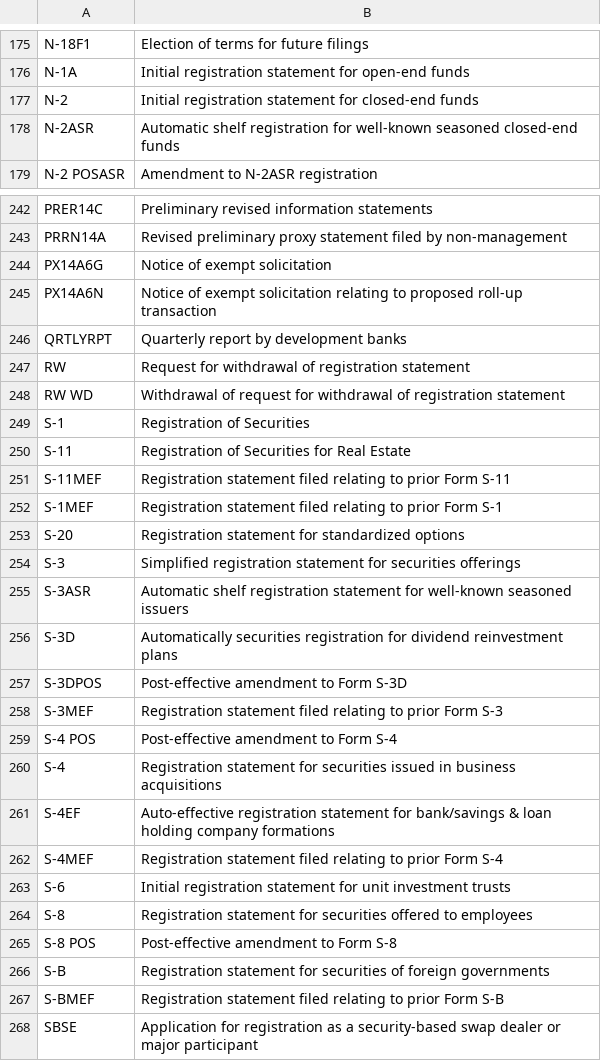
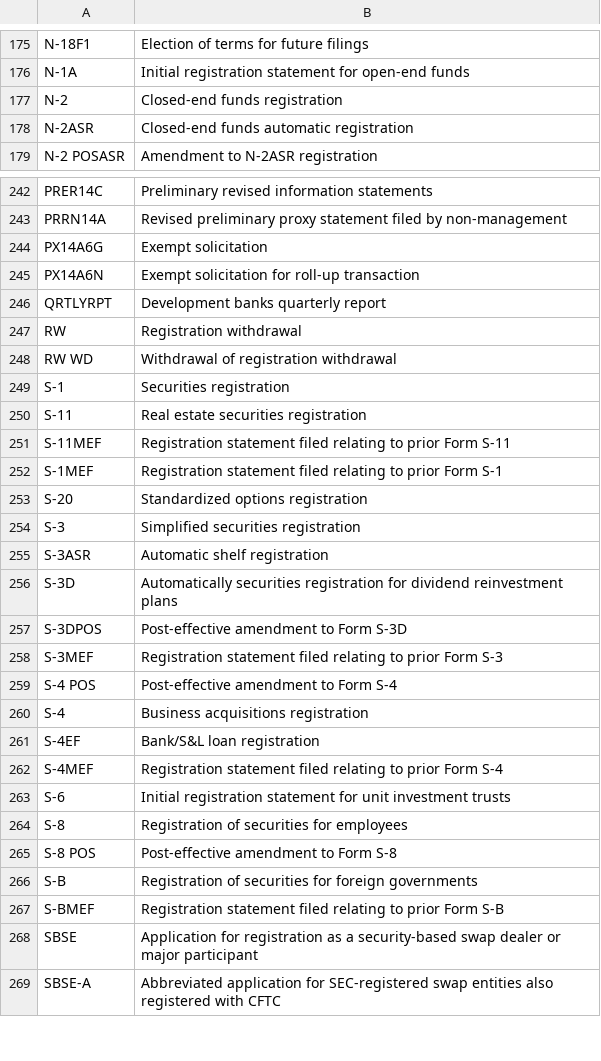
Before and after one commit to elodszopos/edgartools, a CSV file: edgar/reference/data/secforms.csv, drawn as a sheet; only a part is shown, gaps mark what is left out; the shorter side is filled out with more unchanged rows; the diff covers the shown part only.

Commit message:
Simplify some form descriptions

```diff
--- a/edgar/reference/data/secforms.csv
+++ b/edgar/reference/data/secforms.csv
@@ -176,4 +176,4 @@ N-18F1,Election of terms for future filings
 N-1A,Initial registration statement for open-end funds
-N-2,Initial registration statement for closed-end funds
-N-2ASR,Automatic shelf registration for well-known seasoned closed-end funds
+N-2,Closed-end funds registration
+N-2ASR,Closed-end funds automatic registration
 N-2 POSASR,Amendment to N-2ASR registration
@@ -243,14 +243,14 @@ PRER14C,Preliminary revised information statements
 PRRN14A,Revised preliminary proxy statement filed by non-management
-PX14A6G,Notice of exempt solicitation
-PX14A6N,Notice of exempt solicitation relating to proposed roll-up transaction
-QRTLYRPT,Quarterly report by development banks
-RW,Request for withdrawal of registration statement
-RW WD,Withdrawal of request for withdrawal of registration statement
-S-1,Registration of Securities
-S-11,Registration of Securities for Real Estate
+PX14A6G,Exempt solicitation
+PX14A6N,Exempt solicitation for roll-up transaction
+QRTLYRPT,Development banks quarterly report
+RW,Registration withdrawal
+RW WD,Withdrawal of registration withdrawal
+S-1,Securities registration
+S-11,Real estate securities registration
 S-11MEF,Registration statement filed relating to prior Form S-11
 S-1MEF,Registration statement filed relating to prior Form S-1
-S-20,Registration statement for standardized options
-S-3,Simplified registration statement for securities offerings
-S-3ASR,Automatic shelf registration statement for well-known seasoned issuers
+S-20,Standardized options registration
+S-3,Simplified securities registration
+S-3ASR,Automatic shelf registration
 S-3D,Automatically securities registration for dividend reinvestment plans
@@ -259,9 +259,9 @@ S-3MEF,Registration statement filed relating to prior Form S-3
 S-4 POS,Post-effective amendment to Form S-4
-S-4,Registration statement for securities issued in business acquisitions
-S-4EF,Auto-effective registration statement for bank/savings & loan holding company formations
+S-4,Business acquisitions registration
+S-4EF,Bank/S&L loan registration
 S-4MEF,Registration statement filed relating to prior Form S-4
 S-6,Initial registration statement for unit investment trusts
-S-8,Registration statement for securities offered to employees
+S-8,Registration of securities for employees
 S-8 POS,Post-effective amendment to Form S-8
-S-B,Registration statement for securities of foreign governments
+S-B,Registration of securities for foreign governments
 S-BMEF,Registration statement filed relating to prior Form S-B
```
Also changed, not shown: 30 edited cells elsewhere in this file.
